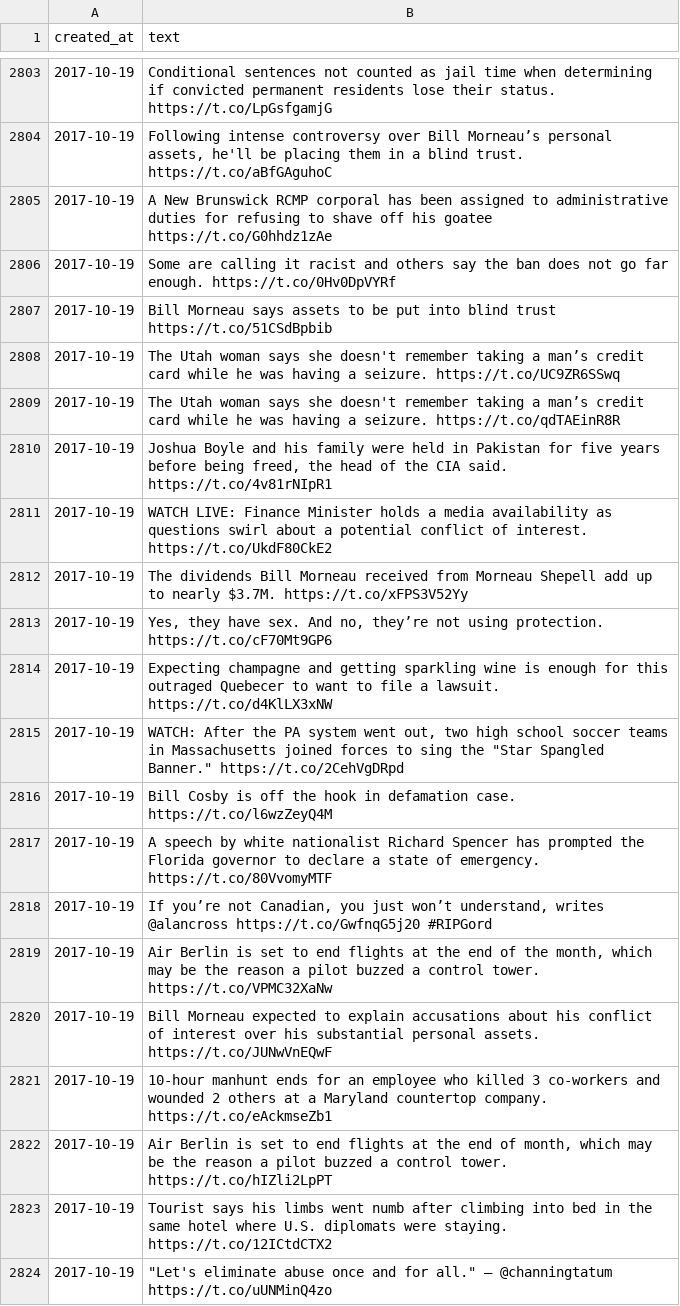
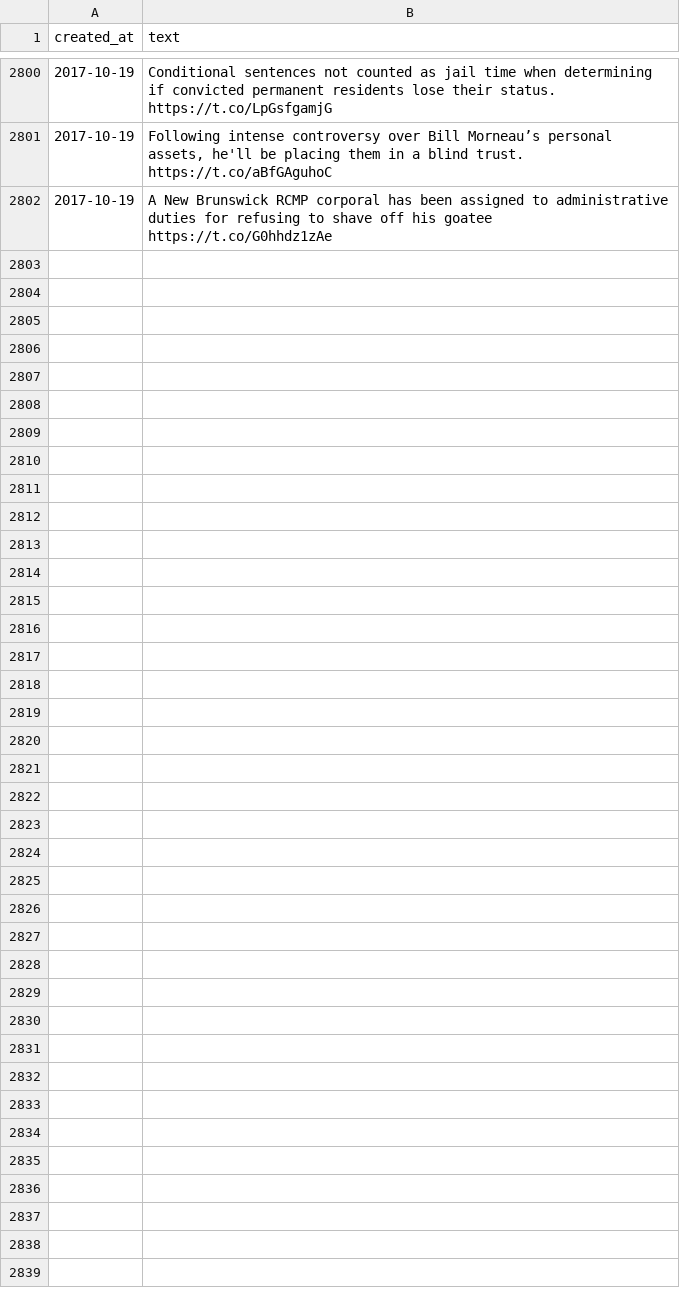
Before and after one commit to samyuyitung/canadian-news-tweets, a CSV file: tweets/globalnews_tweets.csv, drawn as a sheet; only a part is shown, gaps mark what is left out; removed rows and columns are numbered as before the commit, all else as after; the diff covers the shown part only; the diff names each change by its address in the sheet, - before the commit and + after, or states it on an @@ line.

```diff
--- a/tweets/globalnews_tweets.csv
+++ b/tweets/globalnews_tweets.csv
-row 2806: 2017-10-19 | Some are calling it racist and others say the ban does not go far enough. https://t.co/0Hv0DpVYRf
-row 2807: 2017-10-19 | Bill Morneau says assets to be put into blind trust https://t.co/51CSdBpbib
-row 2808: 2017-10-19 | The Utah woman says she doesn't remember taking a man’s credit card while he was having a seizure. https://t.co/UC9ZR6SSwq
-row 2809: 2017-10-19 | The Utah woman says she doesn't remember taking a man’s credit card while he was having a seizure. https://t.co/qdTAEinR8R
-row 2810: 2017-10-19 | Joshua Boyle and his family were held in Pakistan for five years before being freed, the head of the CIA said. https://t.co/4v81rNIpR1
-row 2811: 2017-10-19 | WATCH LIVE: Finance Minister holds a media availability as questions swirl about a potential conflict of interest. https://t.co/UkdF80CkE2
-row 2812: 2017-10-19 | The dividends Bill Morneau received from Morneau Shepell add up to nearly $3.7M. https://t.co/xFPS3V52Yy
-row 2813: 2017-10-19 | Yes, they have sex. And no, they’re not using protection. https://t.co/cF70Mt9GP6
-row 2814: 2017-10-19 | Expecting champagne and getting sparkling wine is enough for this outraged Quebecer to want to file a lawsuit. https://t.co/d4KlLX3xNW
-row 2815: 2017-10-19 | WATCH: After the PA system went out, two high school soccer teams in Massachusetts joined forces to sing the "Star Spangled Banner." https://t.co/2CehVgDRpd
-row 2816: 2017-10-19 | Bill Cosby is off the hook in defamation case. https://t.co/l6wzZeyQ4M
-row 2817: 2017-10-19 | A speech by white nationalist Richard Spencer has prompted the Florida governor to declare a state of emergency. https://t.co/80VvomyMTF
-row 2818: 2017-10-19 | If you’re not Canadian, you just won’t understand, writes @alancross https://t.co/GwfnqG5j20 #RIPGord
-row 2819: 2017-10-19 | Air Berlin is set to end flights at the end of the month, which may be the reason a pilot buzzed a control tower. https://t.co/VPMC32XaNw
-row 2820: 2017-10-19 | Bill Morneau expected to explain accusations about his conflict of interest over his substantial personal assets. https://t.co/JUNwVnEQwF
-row 2821: 2017-10-19 | 10-hour manhunt ends for an employee who killed 3 co-workers and wounded 2 others at a Maryland countertop company. https://t.co/eAckmseZb1
-row 2822: 2017-10-19 | Air Berlin is set to end flights at the end of month, which may be the reason a pilot buzzed a control tower. https://t.co/hIZli2LpPT
-row 2823: 2017-10-19 | Tourist says his limbs went numb after climbing into bed in the same hotel where U.S. diplomats were staying. https://t.co/12ICtdCTX2
-row 2824: 2017-10-19 | "Let's eliminate abuse once and for all." — @channingtatum https://t.co/uUNMinQ4zo
```
Also changed, not shown: 17 added rows and 33 removed rows elsewhere in this file, tweets/CBCNB_tweets.csv, tweets/CBCNS_tweets.csv, 49 other files.
